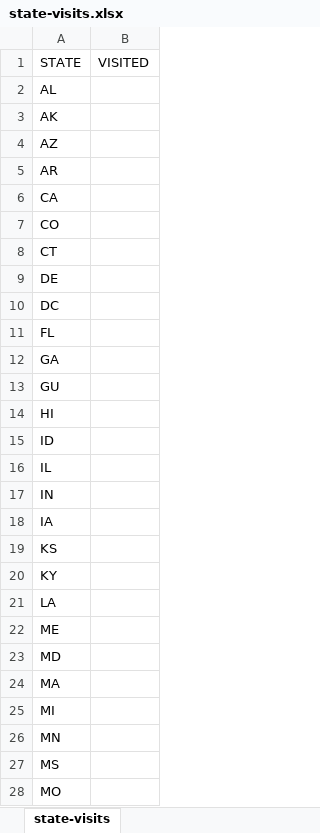
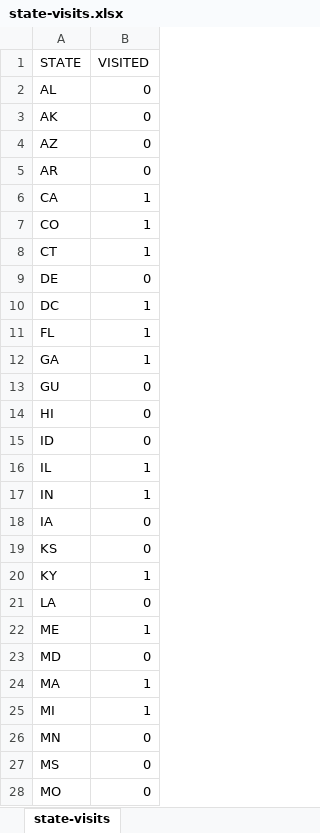
Before and after one commit to danielsavila/Data-and-Programming-1, an Excel workbook: state-visits.xlsx, sheet state-visits, drawn as a sheet; only a part is shown; values as stored, in another font and other column widths than the file's, no borders; the diff covers the shown part only; the diff names each change by its address in the sheet, - before the commit and + after, or states it on an @@ line.

```diff
--- a/state-visits.xlsx (sheet state-visits)
+++ b/state-visits.xlsx (sheet state-visits)
-B2:B5 (VISITED): (empty)
+B2:B5 (VISITED): 0
-B6:B8 (VISITED): (empty)
+B6:B8 (VISITED): 1
-B9 (VISITED): (empty)
+B9 (VISITED): 0
-B10:B12 (VISITED): (empty)
+B10:B12 (VISITED): 1
-B13:B15 (VISITED): (empty)
+B13:B15 (VISITED): 0
-B16:B17 (VISITED): (empty)
+B16:B17 (VISITED): 1
-B18:B19 (VISITED): (empty)
+B18:B19 (VISITED): 0
-B20 (VISITED): (empty)
+B20 (VISITED): 1
-B21 (VISITED): (empty)
+B21 (VISITED): 0
-B22 (VISITED): (empty)
+B22 (VISITED): 1
-B23 (VISITED): (empty)
+B23 (VISITED): 0
-B24:B25 (VISITED): (empty)
+B24:B25 (VISITED): 1
-B26:B28 (VISITED): (empty)
+B26:B28 (VISITED): 0
```
Also changed, not shown: 25 edited cells elsewhere in this sheet, 1 other file.
